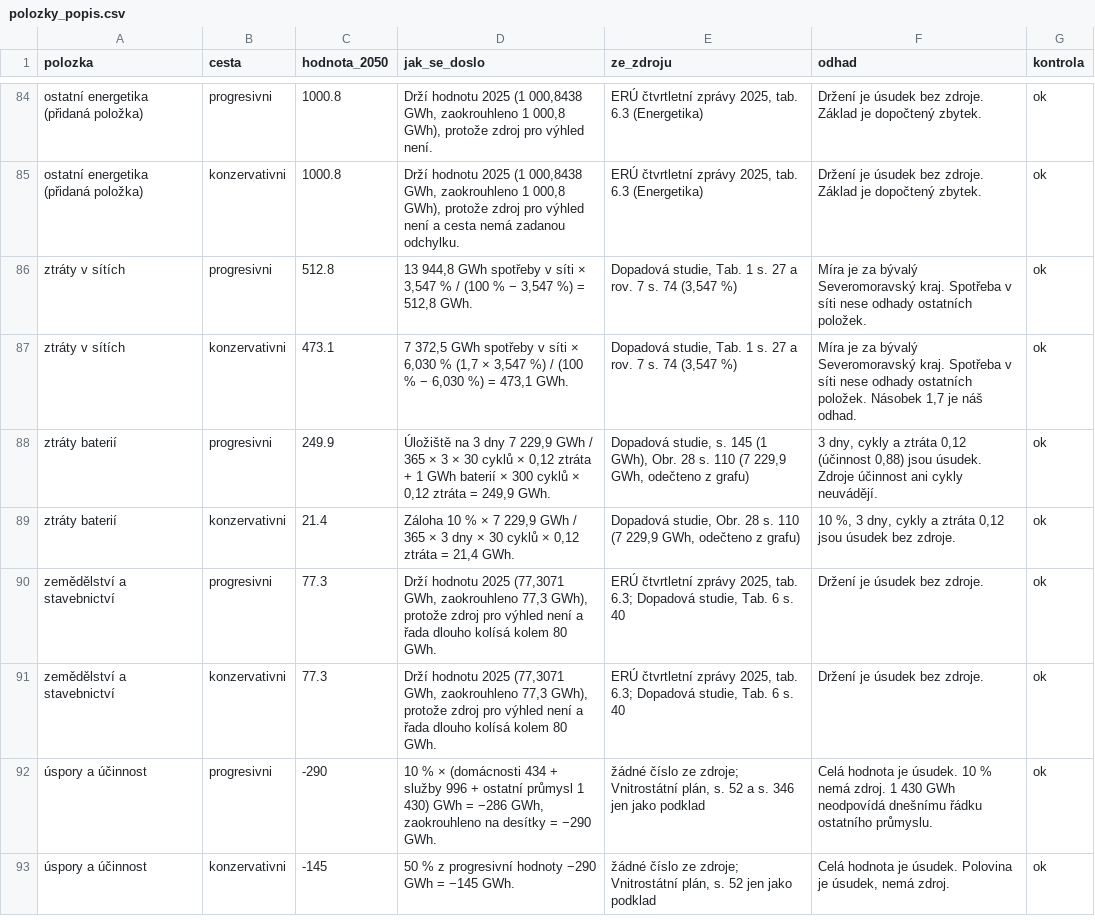
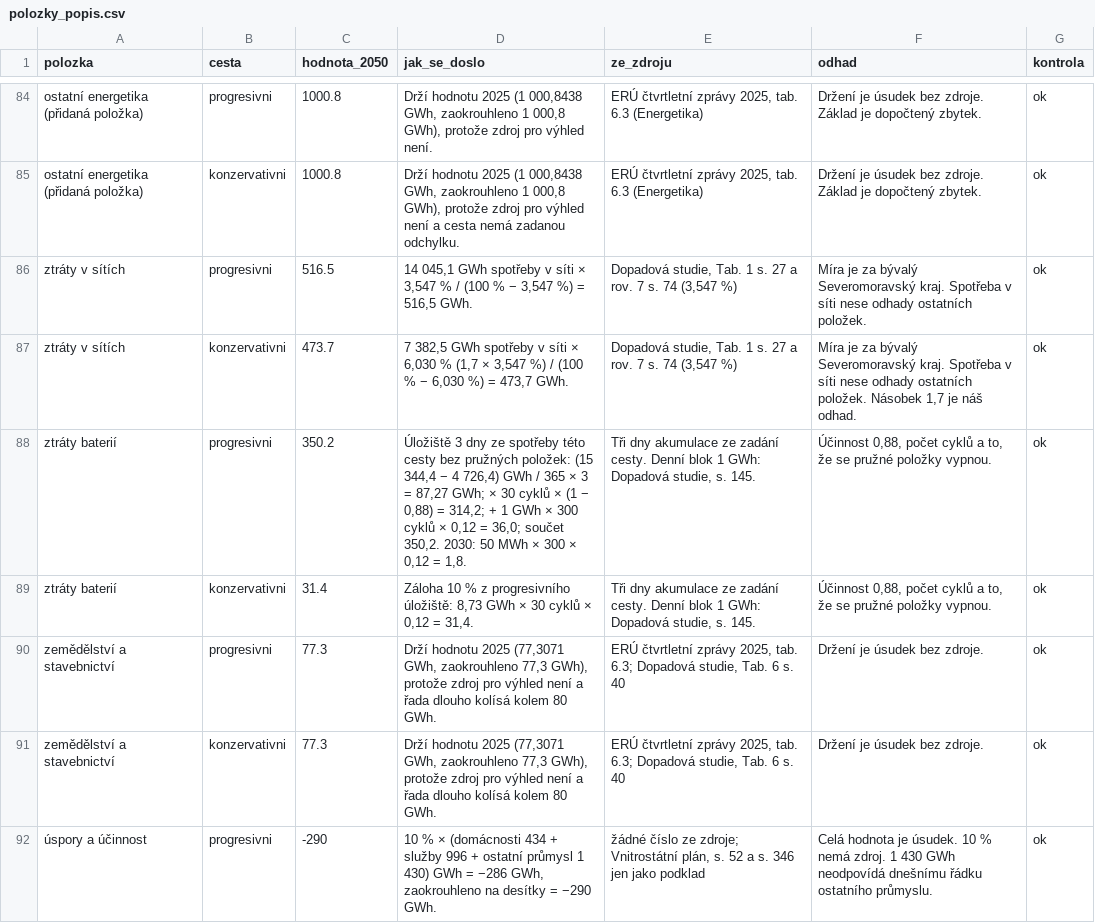
Before and after one commit to DavidMojzisek/energy-msk-refresh, a CSV file: polozky_popis.csv, drawn as a sheet; only a part is shown, gaps mark what is left out; the shorter side is filled out with more unchanged rows.

```diff
--- a/polozky_popis.csv
+++ b/polozky_popis.csv
@@ -85,6 +85,6 @@ ostatní energetika (přidaná položka),progresivni,1000.8,"Drží hodnotu 2025
 ostatní energetika (přidaná položka),konzervativni,1000.8,"Drží hodnotu 2025 (1 000,8438 GWh, zaokrouhleno 1 000,8 GWh), protože zdroj pro výhled není a cesta nemá zadanou odchylku.","ERÚ čtvrtletní zprávy 2025, tab. 6.3 (Energetika)",Držení je úsudek bez zdroje. Základ je dopočtený zbytek.,ok
-ztráty v sítích,progresivni,512.8,"13 944,8 GWh spotřeby v síti × 3,547 % / (100 % − 3,547 %) = 512,8 GWh.","Dopadová studie, Tab. 1 s. 27 a rov. 7 s. 74 (3,547 %)",Míra je za bývalý Severomoravský kraj. Spotřeba v síti nese odhady ostatních položek.,ok
-ztráty v sítích,konzervativni,473.1,"7 372,5 GWh spotřeby v síti × 6,030 % (1,7 × 3,547 %) / (100 % − 6,030 %) = 473,1 GWh.","Dopadová studie, Tab. 1 s. 27 a rov. 7 s. 74 (3,547 %)","Míra je za bývalý Severomoravský kraj. Spotřeba v síti nese odhady ostatních položek. Násobek 1,7 je náš odhad.",ok
-ztráty baterií,progresivni,249.9,"Úložiště na 3 dny 7 229,9 GWh / 365 × 3 × 30 cyklů × 0,12 ztráta + 1 GWh baterií × 300 cyklů × 0,12 ztráta = 249,9 GWh.","Dopadová studie, s. 145 (1 GWh), Obr. 28 s. 110 (7 229,9 GWh, odečteno z grafu)","3 dny, cykly a ztráta 0,12 (účinnost 0,88) jsou úsudek. Zdroje účinnost ani cykly neuvádějí.",ok
-ztráty baterií,konzervativni,21.4,"Záloha 10 % × 7 229,9 GWh / 365 × 3 dny × 30 cyklů × 0,12 ztráta = 21,4 GWh.","Dopadová studie, Obr. 28 s. 110 (7 229,9 GWh, odečteno z grafu)","10 %, 3 dny, cykly a ztráta 0,12 jsou úsudek bez zdroje.",ok
+ztráty v sítích,progresivni,516.5,"14 045,1 GWh spotřeby v síti × 3,547 % / (100 % − 3,547 %) = 516,5 GWh.","Dopadová studie, Tab. 1 s. 27 a rov. 7 s. 74 (3,547 %)",Míra je za bývalý Severomoravský kraj. Spotřeba v síti nese odhady ostatních položek.,ok
+ztráty v sítích,konzervativni,473.7,"7 382,5 GWh spotřeby v síti × 6,030 % (1,7 × 3,547 %) / (100 % − 6,030 %) = 473,7 GWh.","Dopadová studie, Tab. 1 s. 27 a rov. 7 s. 74 (3,547 %)","Míra je za bývalý Severomoravský kraj. Spotřeba v síti nese odhady ostatních položek. Násobek 1,7 je náš odhad.",ok
+ztráty baterií,progresivni,350.2,"Úložiště 3 dny ze spotřeby této cesty bez pružných položek: (15 344,4 − 4 726,4) GWh / 365 × 3 = 87,27 GWh; × 30 cyklů × (1 − 0,88) = 314,2; + 1 GWh × 300 cyklů × 0,12 = 36,0; součet 350,2. 2030: 50 MWh × 300 × 0,12 = 1,8.","Tři dny akumulace ze zadání cesty. Denní blok 1 GWh: Dopadová studie, s. 145.","Účinnost 0,88, počet cyklů a to, že se pružné položky vypnou.",ok
+ztráty baterií,konzervativni,31.4,"Záloha 10 % z progresivního úložiště: 8,73 GWh × 30 cyklů × 0,12 = 31,4.","Tři dny akumulace ze zadání cesty. Denní blok 1 GWh: Dopadová studie, s. 145.","Účinnost 0,88, počet cyklů a to, že se pružné položky vypnou.",ok
 zemědělství a stavebnictví,progresivni,77.3,"Drží hodnotu 2025 (77,3071 GWh, zaokrouhleno 77,3 GWh), protože zdroj pro výhled není a řada dlouho kolísá kolem 80 GWh.","ERÚ čtvrtletní zprávy 2025, tab. 6.3; Dopadová studie, Tab. 6 s. 40",Držení je úsudek bez zdroje.,ok
```
Also changed, not shown: polozky.csv, sezonni_kontrola.csv, 6 other files.
